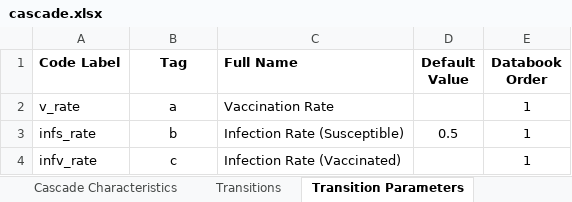
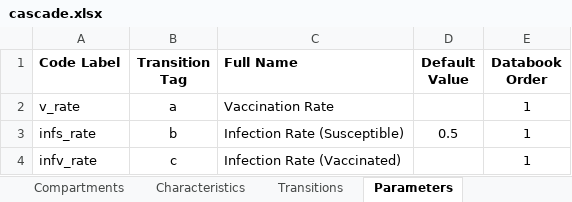
Before and after one commit to optimamodel/optima-tb, an Excel workbook: data/cascade.xlsx, sheet Parameters, drawn as a sheet; only a part is shown; values as stored, in another font and other column widths than the file's, no borders; the diff names each change by its address in the sheet, - before the commit and + after, or states it on an @@ line.

Commit message:
Edits pre-merge
Plotting outputs are currently hardcoded in plotting.py. Thus need to
swap comments in order to run either diary files or test.py.
Other than that, these edits seem to maintain functionality on both
branches.
The cascade.xlsx in the Optima folder is more advanced than the one in
the data folder, but both are being kept separate for the moment, with
data/cascade.xlsx only given an 'alive' entry point to actually run the
model.

```diff
--- a/data/cascade.xlsx (sheet Parameters)
+++ b/data/cascade.xlsx (sheet Parameters)
-sheet tab: Cascade Characteristics
+sheet tab: Characteristics
-sheet tab: Transition Parameters
+sheet tab: Parameters
-B1: Tag
+B1: Transition Tag
```
Also changed, not shown: sheet Characteristics, 4 other files.
